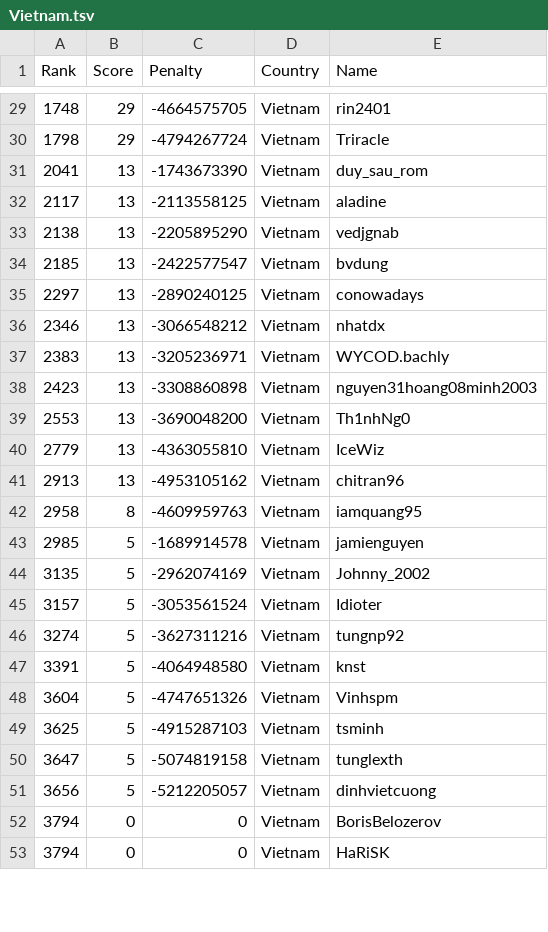
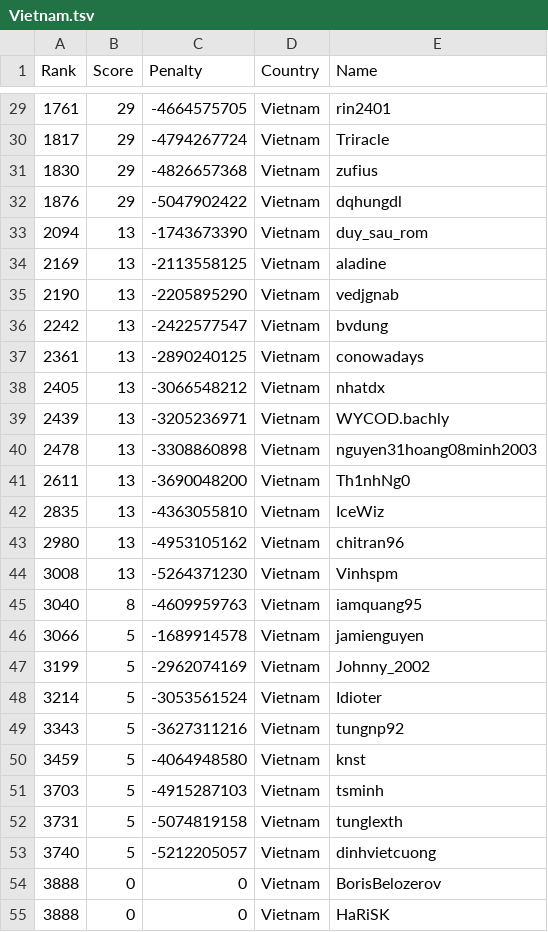
Before and after one commit to Sea-n/GCJ-score, a TSV file: 2020-Round1B/Vietnam.tsv, drawn as a sheet; only a part is shown, gaps mark what is left out; the diff covers the shown part only.

```diff
--- a/2020-Round1B/Vietnam.tsv
+++ b/2020-Round1B/Vietnam.tsv
@@ -29,25 +29,27 @@ Rank	Score	Penalty	Country	Name
-1748	29	-4664575705	Vietnam	rin2401
-1798	29	-4794267724	Vietnam	Triracle
-2041	13	-1743673390	Vietnam	duy_sau_rom
-2117	13	-2113558125	Vietnam	aladine
-2138	13	-2205895290	Vietnam	vedjgnab
-2185	13	-2422577547	Vietnam	bvdung
-2297	13	-2890240125	Vietnam	conowadays
-2346	13	-3066548212	Vietnam	nhatdx
-2383	13	-3205236971	Vietnam	WYCOD.bachly
-2423	13	-3308860898	Vietnam	nguyen31hoang08minh2003
-2553	13	-3690048200	Vietnam	Th1nhNg0
-2779	13	-4363055810	Vietnam	IceWiz
-2913	13	-4953105162	Vietnam	chitran96
-2958	8	-4609959763	Vietnam	iamquang95
-2985	5	-1689914578	Vietnam	jamienguyen
-3135	5	-2962074169	Vietnam	Johnny_2002
-3157	5	-3053561524	Vietnam	Idioter
-3274	5	-3627311216	Vietnam	tungnp92
-3391	5	-4064948580	Vietnam	knst
-3604	5	-4747651326	Vietnam	Vinhspm
-3625	5	-4915287103	Vietnam	tsminh
-3647	5	-5074819158	Vietnam	tunglexth
-3656	5	-5212205057	Vietnam	dinhvietcuong
-3794	0	0	Vietnam	BorisBelozerov
-3794	0	0	Vietnam	HaRiSK
+1761	29	-4664575705	Vietnam	rin2401
+1817	29	-4794267724	Vietnam	Triracle
+1830	29	-4826657368	Vietnam	zufius
+1876	29	-5047902422	Vietnam	dqhungdl
+2094	13	-1743673390	Vietnam	duy_sau_rom
+2169	13	-2113558125	Vietnam	aladine
+2190	13	-2205895290	Vietnam	vedjgnab
+2242	13	-2422577547	Vietnam	bvdung
+2361	13	-2890240125	Vietnam	conowadays
+2405	13	-3066548212	Vietnam	nhatdx
+2439	13	-3205236971	Vietnam	WYCOD.bachly
+2478	13	-3308860898	Vietnam	nguyen31hoang08minh2003
+2611	13	-3690048200	Vietnam	Th1nhNg0
+2835	13	-4363055810	Vietnam	IceWiz
+2980	13	-4953105162	Vietnam	chitran96
+3008	13	-5264371230	Vietnam	Vinhspm
+3040	8	-4609959763	Vietnam	iamquang95
+3066	5	-1689914578	Vietnam	jamienguyen
+3199	5	-2962074169	Vietnam	Johnny_2002
+3214	5	-3053561524	Vietnam	Idioter
+3343	5	-3627311216	Vietnam	tungnp92
+3459	5	-4064948580	Vietnam	knst
+3703	5	-4915287103	Vietnam	tsminh
+3731	5	-5074819158	Vietnam	tunglexth
+3740	5	-5212205057	Vietnam	dinhvietcuong
+3888	0	0	Vietnam	BorisBelozerov
+3888	0	0	Vietnam	HaRiSK
```
Also changed, not shown: 3 added rows and 50 edited cells elsewhere in this file, 2020-Round1B/ALL.tsv, 2020-Round1B/China.tsv, 8 other files.
